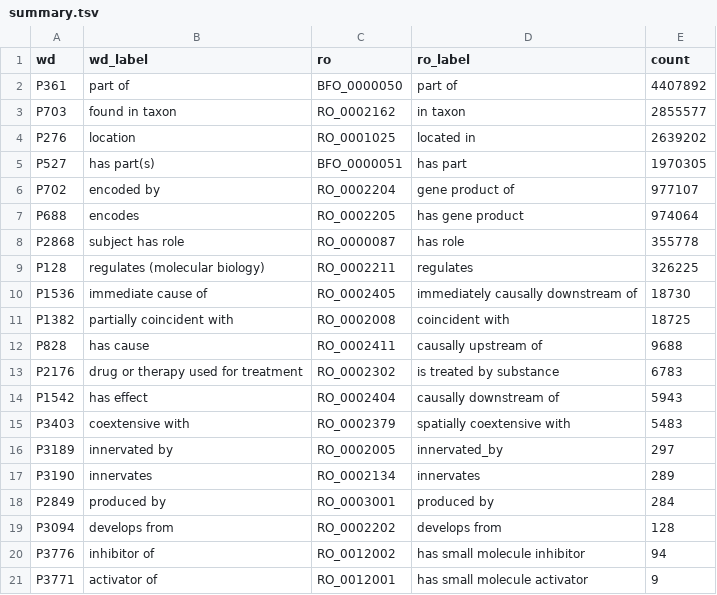
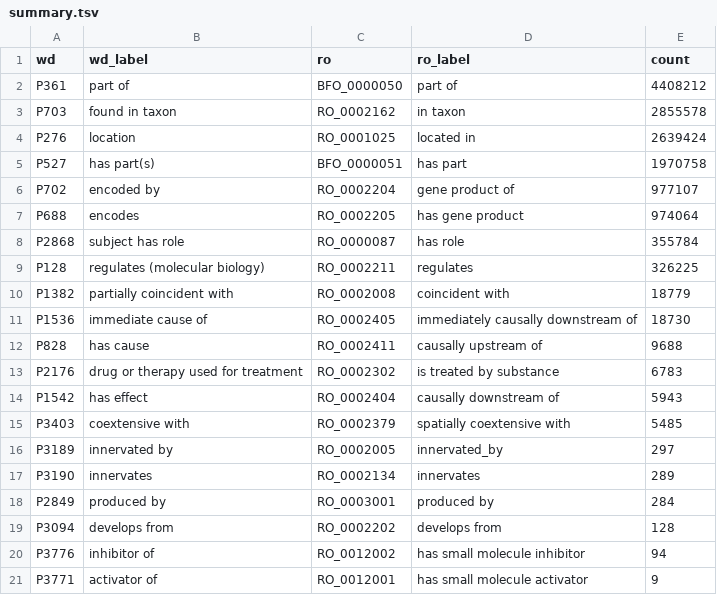
Before and after one commit to cthoyt/ro-summary, a TSV file: summary.tsv, drawn as a sheet.

```diff
--- a/summary.tsv
+++ b/summary.tsv
@@ -1,12 +1,12 @@
 wd	wd_label	ro	ro_label	count
-P361	part of	BFO_0000050	part of	4407892
-P703	found in taxon	RO_0002162	in taxon	2855577
-P276	location	RO_0001025	located in	2639202
-P527	has part(s)	BFO_0000051	has part	1970305
+P361	part of	BFO_0000050	part of	4408212
+P703	found in taxon	RO_0002162	in taxon	2855578
+P276	location	RO_0001025	located in	2639424
+P527	has part(s)	BFO_0000051	has part	1970758
 P702	encoded by	RO_0002204	gene product of	977107
 P688	encodes	RO_0002205	has gene product	974064
-P2868	subject has role	RO_0000087	has role	355778
+P2868	subject has role	RO_0000087	has role	355784
 P128	regulates (molecular biology)	RO_0002211	regulates	326225
+P1382	partially coincident with	RO_0002008	coincident with	18779
 P1536	immediate cause of	RO_0002405	immediately causally downstream of	18730
-P1382	partially coincident with	RO_0002008	coincident with	18725
 P828	has cause	RO_0002411	causally upstream of	9688
@@ -14,3 +14,3 @@ P2176	drug or therapy used for treatment	RO_0002302	is treated by substance	6783
 P1542	has effect	RO_0002404	causally downstream of	5943
-P3403	coextensive with	RO_0002379	spatially coextensive with	5483
+P3403	coextensive with	RO_0002379	spatially coextensive with	5485
 P3189	innervated by	RO_0002005	innervated_by	297
```
Also changed, not shown: sssom.tsv, 1 other file.
